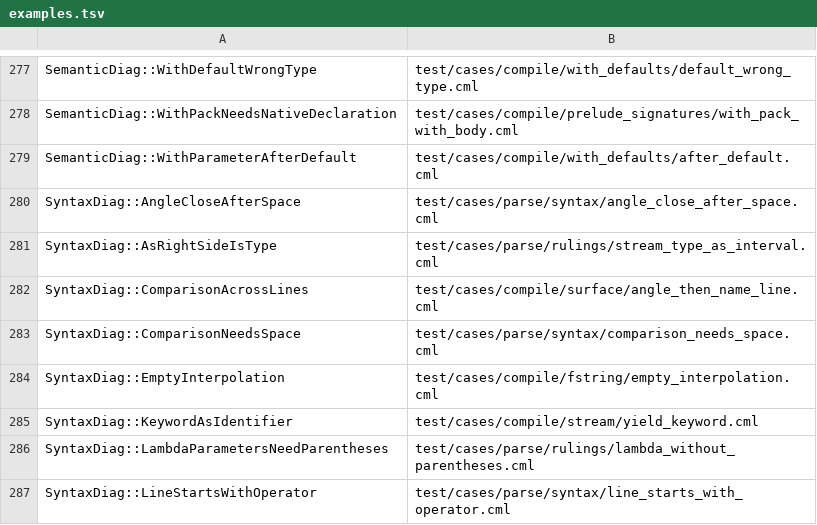
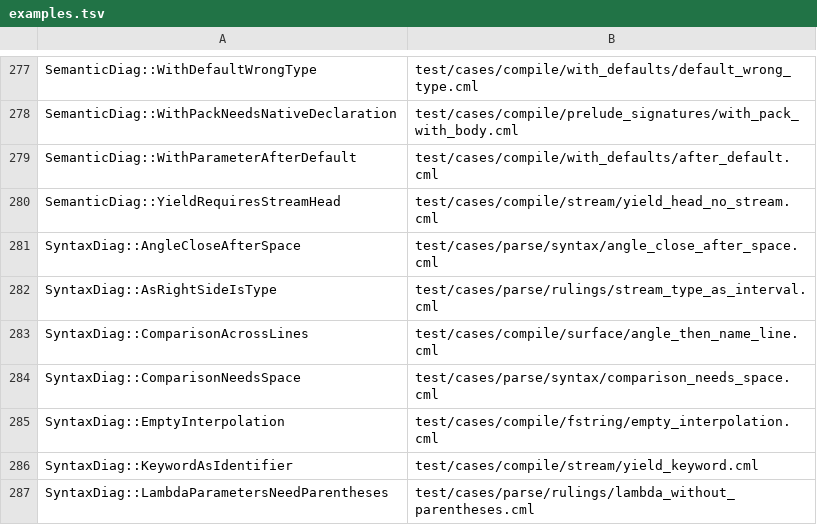
Before and after one commit to OpenCML/Camel, a TSV file: diagnostics/examples.tsv, drawn as a sheet; only a part is shown, gaps mark what is left out; the shorter side is filled out with more unchanged rows; the diff names each change by its address in the sheet, - before the commit and + after, or states it on an @@ line.

Commit message:
test: name the new head diagnostic in two cases, and keep the catalog in step
A diagnostic the catalog declares and no test names is a debt the gate reports for you: the merge tree
failed catalog.coverage_zero on SemanticDiag::YieldRequiresStreamHead (0x03000206). The two probes
that found the report become cases -- a head that writes no stream type, and the same one level in --
each pinning the name, the code and where it stands; the generated documents are regenerated with
them.

```diff
--- a/diagnostics/examples.tsv
+++ b/diagnostics/examples.tsv
+row 280: SemanticDiag::YieldRequiresStreamHead | test/cases/compile/stream/yield_head_no_stream.cml
```
Also changed, not shown: 4 other files.
